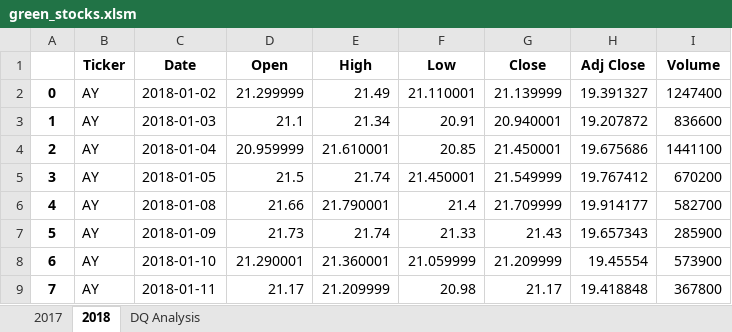
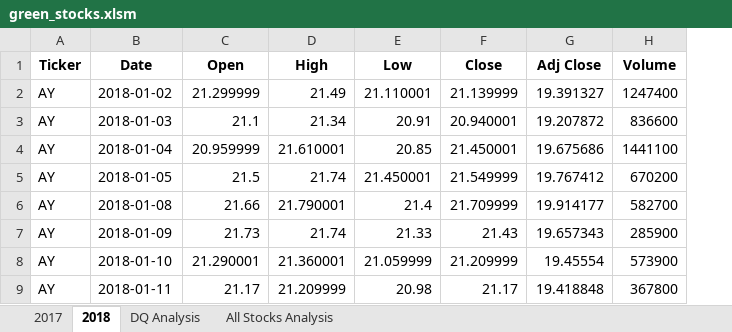
Before and after one commit to finnteoh/stock-analysis, an Excel workbook: green_stocks.xlsm, sheet 2018, drawn as a sheet; only a part is shown; values as stored, in another font and other column widths than the file's, no borders; the diff names each change by its address in the sheet, - before the commit and + after, or states it on an @@ line.

```diff
--- a/green_stocks.xlsm (sheet 2018)
+++ b/green_stocks.xlsm (sheet 2018)
+sheet tab: All Stocks Analysis
-column A, rows 2-9: 0 | 1 | 2 | 3 | 4 | 5 | 6 | 7
```
Also changed, not shown: sheet 2017, sheet DQ Analysis.
